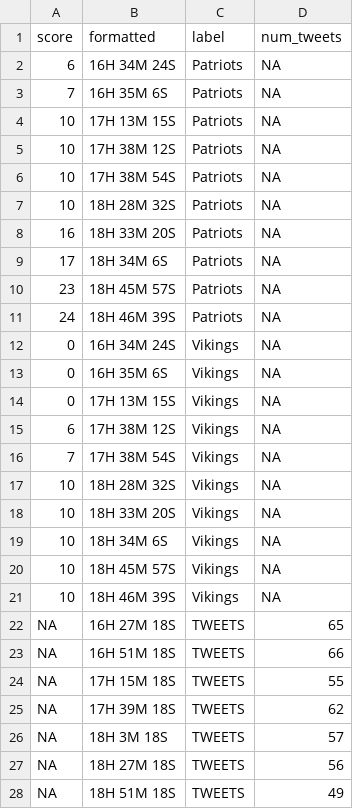
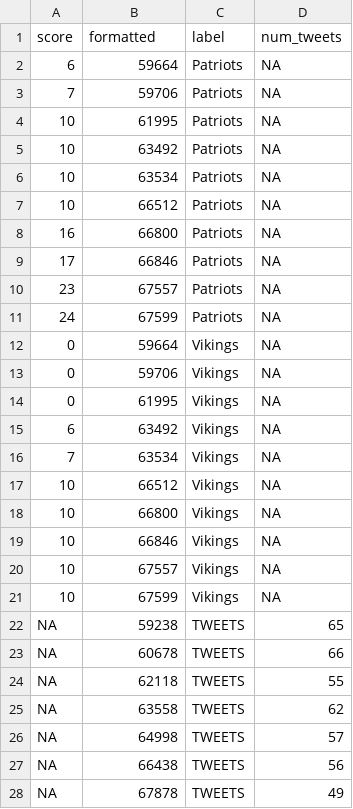
Before and after one commit to info201-au2018/final-purple-pupples, a CSV file: csv_files/Patriots_Vikings_13.csv, drawn as a sheet; only a part is shown; the diff covers the shown part only.

```diff
--- a/csv_files/Patriots_Vikings_13.csv
+++ b/csv_files/Patriots_Vikings_13.csv
@@ -1,28 +1,28 @@
 "score","formatted","label","num_tweets"
-6,16H 34M 24S,"Patriots",NA
-7,16H 35M 6S,"Patriots",NA
-10,17H 13M 15S,"Patriots",NA
-10,17H 38M 12S,"Patriots",NA
-10,17H 38M 54S,"Patriots",NA
-10,18H 28M 32S,"Patriots",NA
-16,18H 33M 20S,"Patriots",NA
-17,18H 34M 6S,"Patriots",NA
-23,18H 45M 57S,"Patriots",NA
-24,18H 46M 39S,"Patriots",NA
-0,16H 34M 24S,"Vikings",NA
-0,16H 35M 6S,"Vikings",NA
-0,17H 13M 15S,"Vikings",NA
-6,17H 38M 12S,"Vikings",NA
-7,17H 38M 54S,"Vikings",NA
-10,18H 28M 32S,"Vikings",NA
-10,18H 33M 20S,"Vikings",NA
-10,18H 34M 6S,"Vikings",NA
-10,18H 45M 57S,"Vikings",NA
-10,18H 46M 39S,"Vikings",NA
-NA,16H 27M 18S,"TWEETS",65
-NA,16H 51M 18S,"TWEETS",66
-NA,17H 15M 18S,"TWEETS",55
-NA,17H 39M 18S,"TWEETS",62
-NA,18H 3M 18S,"TWEETS",57
-NA,18H 27M 18S,"TWEETS",56
-NA,18H 51M 18S,"TWEETS",49
+6,59664,"Patriots",NA
+7,59706,"Patriots",NA
+10,61995,"Patriots",NA
+10,63492,"Patriots",NA
+10,63534,"Patriots",NA
+10,66512,"Patriots",NA
+16,66800,"Patriots",NA
+17,66846,"Patriots",NA
+23,67557,"Patriots",NA
+24,67599,"Patriots",NA
+0,59664,"Vikings",NA
+0,59706,"Vikings",NA
+0,61995,"Vikings",NA
+6,63492,"Vikings",NA
+7,63534,"Vikings",NA
+10,66512,"Vikings",NA
+10,66800,"Vikings",NA
+10,66846,"Vikings",NA
+10,67557,"Vikings",NA
+10,67599,"Vikings",NA
+NA,59238,"TWEETS",65
+NA,60678,"TWEETS",66
+NA,62118,"TWEETS",55
+NA,63558,"TWEETS",62
+NA,64998,"TWEETS",57
+NA,66438,"TWEETS",56
+NA,67878,"TWEETS",49
```
Also changed, not shown: 3 edited cells elsewhere in this file, csv_files/Bengals_Browns_12.csv, 10 other files.
